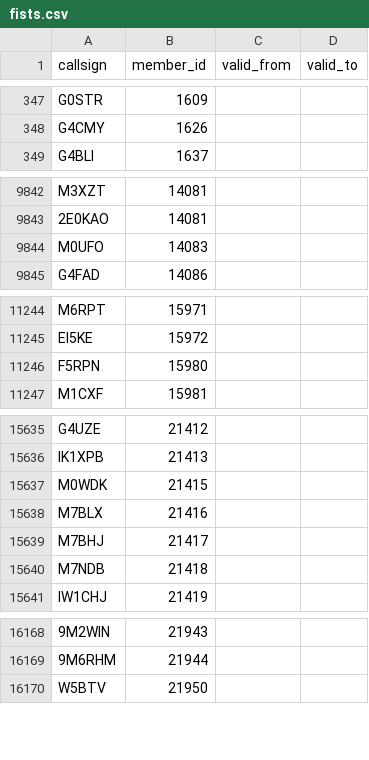
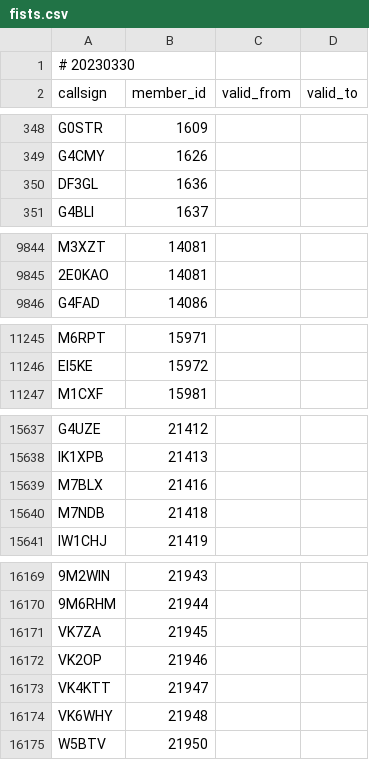
Before and after one commit to foldynl/hamradio-membeship-lists, a CSV file: lists/fists.csv, drawn as a sheet; only a part is shown, gaps mark what is left out; removed rows and columns are numbered as before the commit, all else as after; the diff covers the shown part only; the diff names each change by its address in the sheet, - before the commit and + after, or states it on an @@ line.

```diff
--- a/lists/fists.csv
+++ b/lists/fists.csv
+row 1: # 20230330
+row 350: DF3GL | 1636
-row 9844: M0UFO | 14083
-row 11246: F5RPN | 15980
-row 15637: M0WDK | 21415
-row 15639: M7BHJ | 21417
+row 16171: VK7ZA | 21945
+row 16172: VK2OP | 21946
+row 16173: VK4KTT | 21947
+row 16174: VK6WHY | 21948
```
Also changed, not shown: 4 added rows and 1 edited cell elsewhere in this file, lists/a1club.csv, lists/agcwdl.csv, 2 other files.
